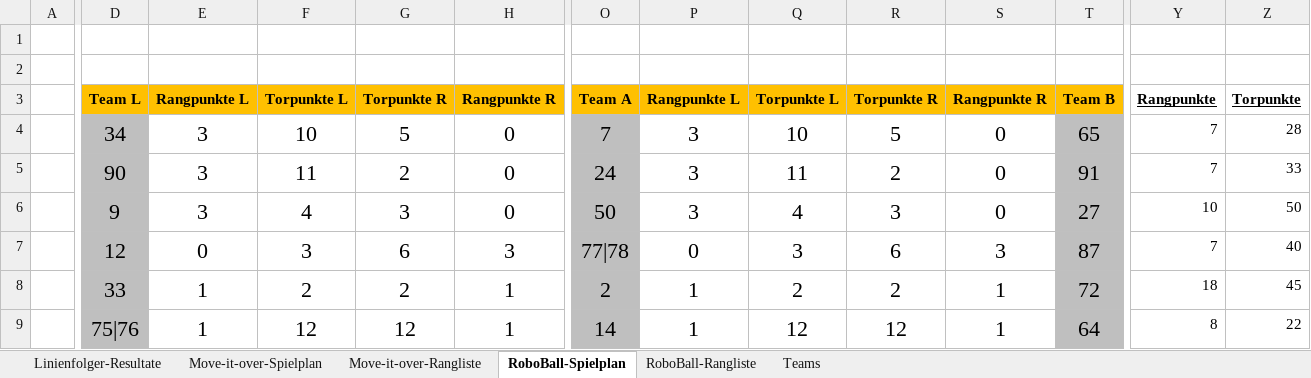
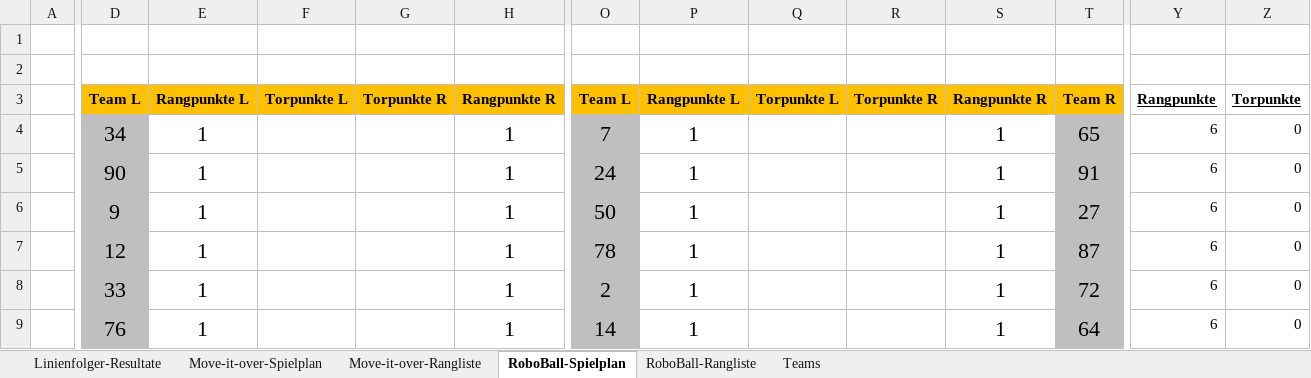
Before and after one commit to camillagretsch/KWI-RoboChallenge, an Excel workbook: KWI-RoboChallenge_Rangliste.xlsx, sheet RoboBall-Spielplan, drawn as a sheet; only a part is shown, gaps mark what is left out; values as stored, in another font and other column widths than the file's, no borders; removed rows and columns are numbered as before the commit, all else as after; rows hold the shown columns only; the diff covers the shown part only; the diff names each change by its address in the sheet, - before the commit and + after, or states it on an @@ line.

```diff
--- a/KWI-RoboChallenge_Rangliste.xlsx (sheet RoboBall-Spielplan)
+++ b/KWI-RoboChallenge_Rangliste.xlsx (sheet RoboBall-Spielplan)
-O3: Team A
+O3: Team L
-T3: Team B
+T3: Team R
-E4: 3
+E4: 1
-F4: 10
+F4: (empty)
-G4: 5
+G4: (empty)
-H4: 0
+H4: 1
-P4: 3
+P4: 1
-Q4: 10
+Q4: (empty)
-R4: 5
+R4: (empty)
-S4: 0
+S4: 1
-Y4: 7
+Y4: 6
-Z4: 28
+Z4: 0
-row 5:  | 90 | 3 | 11 | 2 | 0 | 24 | 3 | 11 | 2 | 0 | 91 | 7 | 33
-row 6:  | 9 | 3 | 4 | 3 | 0 | 50 | 3 | 4 | 3 | 0 | 27 | 10 | 50
-row 7:  | 12 | 0 | 3 | 6 | 3 | 77|78 | 0 | 3 | 6 | 3 | 87 | 7 | 40
+row 5:  | 90 | 1 |  |  | 1 | 24 | 1 |  |  | 1 | 91 | 6 | 0
+row 6:  | 9 | 1 |  |  | 1 | 50 | 1 |  |  | 1 | 27 | 6 | 0
+row 7:  | 12 | 1 |  |  | 1 | 78 | 1 |  |  | 1 | 87 | 6 | 0
-F8: 2
+F8: (empty)
-G8: 2
+G8: (empty)
-Q8: 2
+Q8: (empty)
-R8: 2
+R8: (empty)
-Y8: 18
+Y8: 6
-Z8: 45
+Z8: 0
-D9: 75|76
+D9: 76
-F9: 12
+F9: (empty)
-G9: 12
+G9: (empty)
-Q9: 12
+Q9: (empty)
-R9: 12
+R9: (empty)
-Y9: 8
+Y9: 6
-Z9: 22
+Z9: 0
```
Also changed, not shown: 31 added rows, 31 removed rows and 212 edited cells elsewhere in this sheet, sheet Move-it-over-Spielplan, sheet Move-it-over-Rangliste, sheet RoboBall-Rangliste, MIO_Spielplan.xlsx, RB_Spielplan.xlsx, 2 other files.
